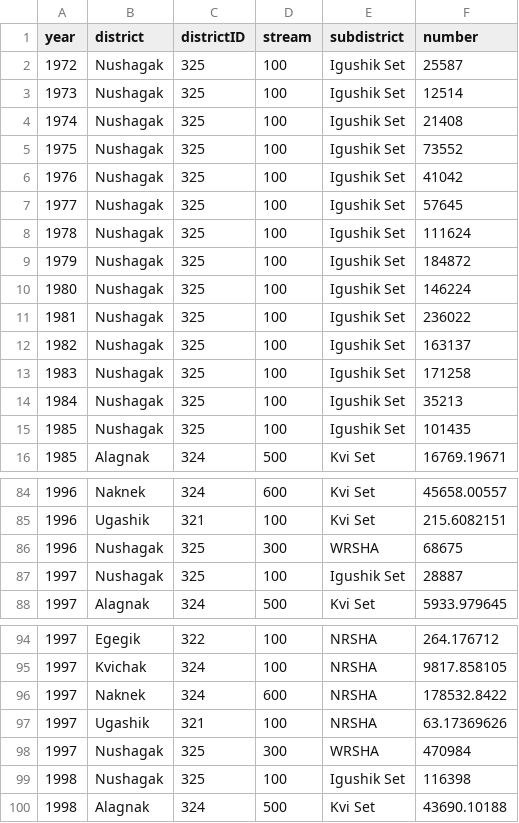
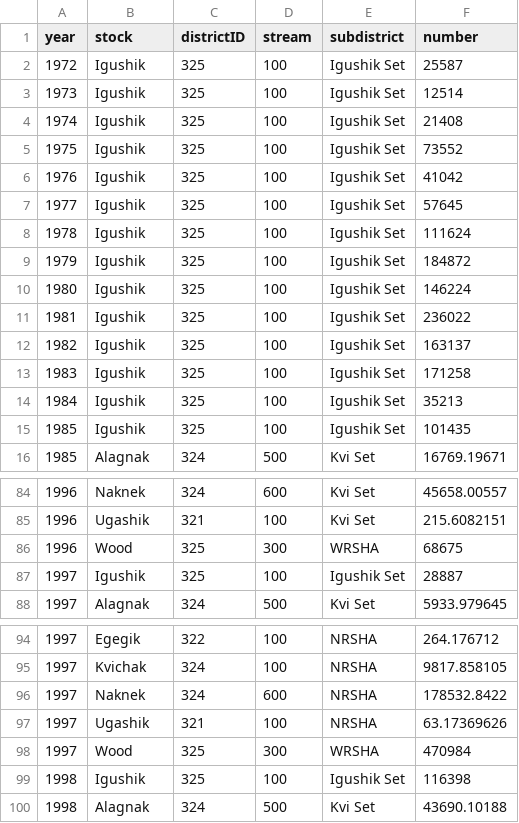
Before and after one commit to hhamazaki/Bristol-Bay-Run-Recon, a CSV file: Syrah/outputFiles/Reallocation/catchAdd.csv, drawn as a sheet; only a part is shown, gaps mark what is left out; the diff covers the shown part only.

Commit message:
Updated input file to change column name from district to stock and correct district information

```diff
--- a/Syrah/outputFiles/Reallocation/catchAdd.csv
+++ b/Syrah/outputFiles/Reallocation/catchAdd.csv
@@ -1,16 +1,16 @@
-year,district,districtID,stream,subdistrict,number
-1972,Nushagak,325,100,Igushik Set,25587
-1973,Nushagak,325,100,Igushik Set,12514
-1974,Nushagak,325,100,Igushik Set,21408
-1975,Nushagak,325,100,Igushik Set,73552
-1976,Nushagak,325,100,Igushik Set,41042
-1977,Nushagak,325,100,Igushik Set,57645
-1978,Nushagak,325,100,Igushik Set,111624
-1979,Nushagak,325,100,Igushik Set,184872
-1980,Nushagak,325,100,Igushik Set,146224
-1981,Nushagak,325,100,Igushik Set,236022
-1982,Nushagak,325,100,Igushik Set,163137
-1983,Nushagak,325,100,Igushik Set,171258
-1984,Nushagak,325,100,Igushik Set,35213
-1985,Nushagak,325,100,Igushik Set,101435
+year,stock,districtID,stream,subdistrict,number
+1972,Igushik,325,100,Igushik Set,25587
+1973,Igushik,325,100,Igushik Set,12514
+1974,Igushik,325,100,Igushik Set,21408
+1975,Igushik,325,100,Igushik Set,73552
+1976,Igushik,325,100,Igushik Set,41042
+1977,Igushik,325,100,Igushik Set,57645
+1978,Igushik,325,100,Igushik Set,111624
+1979,Igushik,325,100,Igushik Set,184872
+1980,Igushik,325,100,Igushik Set,146224
+1981,Igushik,325,100,Igushik Set,236022
+1982,Igushik,325,100,Igushik Set,163137
+1983,Igushik,325,100,Igushik Set,171258
+1984,Igushik,325,100,Igushik Set,35213
+1985,Igushik,325,100,Igushik Set,101435
 1985,Alagnak,324,500,Kvi Set,16769.19671
@@ -85,4 +85,4 @@ year,district,districtID,stream,subdistrict,number
 1996,Ugashik,321,100,Kvi Set,215.6082151
-1996,Nushagak,325,300,WRSHA,68675
-1997,Nushagak,325,100,Igushik Set,28887
+1996,Wood,325,300,WRSHA,68675
+1997,Igushik,325,100,Igushik Set,28887
 1997,Alagnak,324,500,Kvi Set,5933.979645
@@ -97,4 +97,4 @@ year,district,districtID,stream,subdistrict,number
 1997,Ugashik,321,100,NRSHA,63.17369626
-1997,Nushagak,325,300,WRSHA,470984
-1998,Nushagak,325,100,Igushik Set,116398
+1997,Wood,325,300,WRSHA,470984
+1998,Igushik,325,100,Igushik Set,116398
 1998,Alagnak,324,500,Kvi Set,43690.10188
```
Also changed, not shown: 35 edited cells elsewhere in this file.
